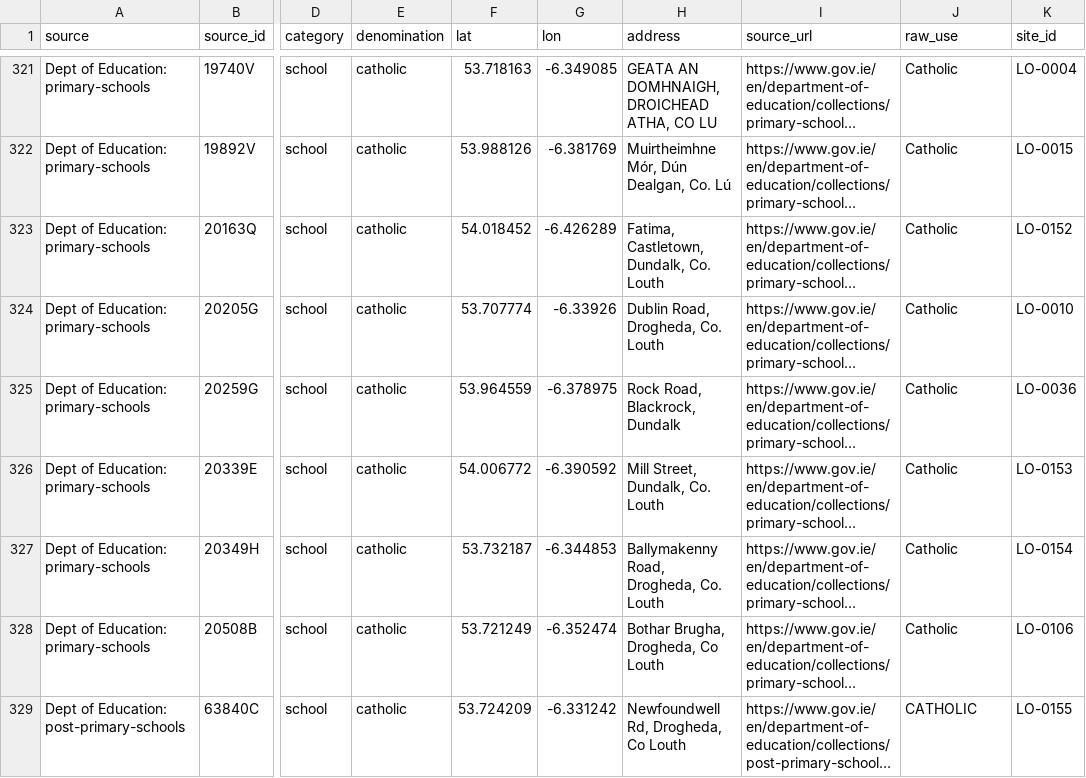
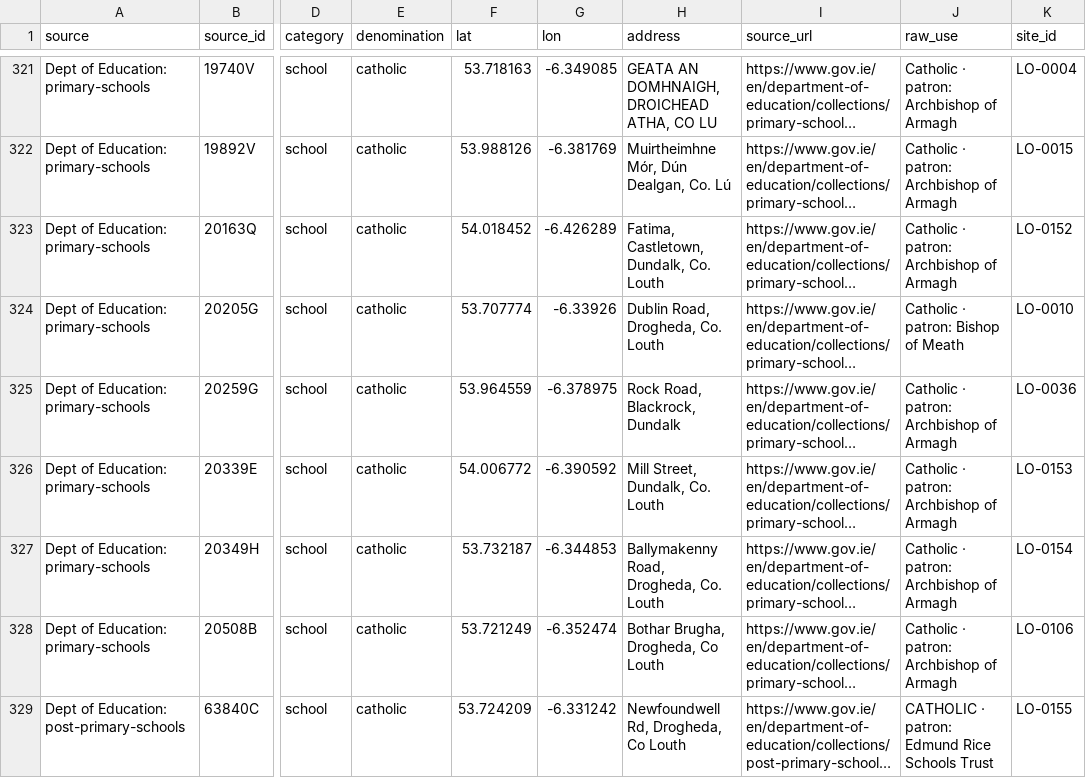
Before and after one commit to opentalamh/opentalamh.ie, a CSV file: _pipeline/first-map/outputs/louth_points.csv, drawn as a sheet; only a part is shown, gaps mark what is left out; long unchanged cells end in …; the diff covers the shown part only; the diff names each change by its address in the sheet, - before the commit and + after, or states it on an @@ line.

```diff
--- a/_pipeline/first-map/outputs/louth_points.csv
+++ b/_pipeline/first-map/outputs/louth_points.csv
-J321:J323 (raw_use): Catholic
+J321:J323 (raw_use): Catholic · patron: Archbishop of Armagh
-J324 (raw_use): Catholic
+J324 (raw_use): Catholic · patron: Bishop of Meath
-J325:J328 (raw_use): Catholic
+J325:J328 (raw_use): Catholic · patron: Archbishop of Armagh
-J329 (raw_use): CATHOLIC
+J329 (raw_use): CATHOLIC · patron: Edmund Rice Schools Trust
```
Also changed, not shown: 1 added row and 62 edited cells elsewhere in this file, _pipeline/first-map/outputs/louth_candidate_sites.csv, 7 other files.
